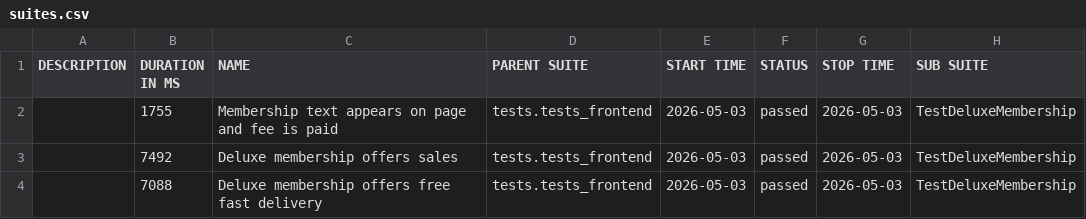
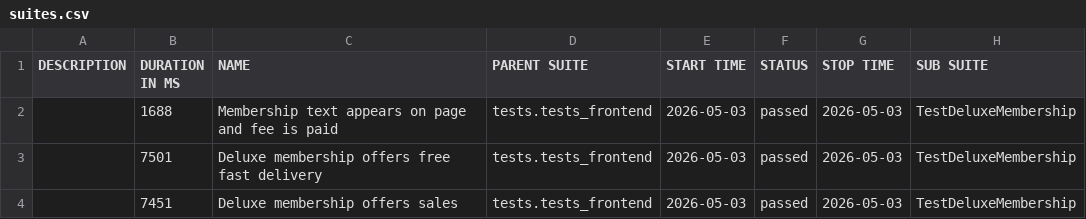
Before and after one commit to anthonygreatest/juice_shop_updated, a CSV file: data/suites.csv, drawn as a sheet; only a part is shown; the diff names each change by its address in the sheet, - before the commit and + after, or states it on an @@ line.

```diff
--- a/data/suites.csv
+++ b/data/suites.csv
-B2 (DURATION IN MS): 1755
+B2 (DURATION IN MS): 1688
-B3 (DURATION IN MS): 7492
+B3 (DURATION IN MS): 7501
-C3 (NAME): Deluxe membership offers sales
+C3 (NAME): Deluxe membership offers free fast delivery
-B4 (DURATION IN MS): 7088
+B4 (DURATION IN MS): 7451
-C4 (NAME): Deluxe membership offers free fast delivery
+C4 (NAME): Deluxe membership offers sales
```
Also changed, not shown: 31 other files.
